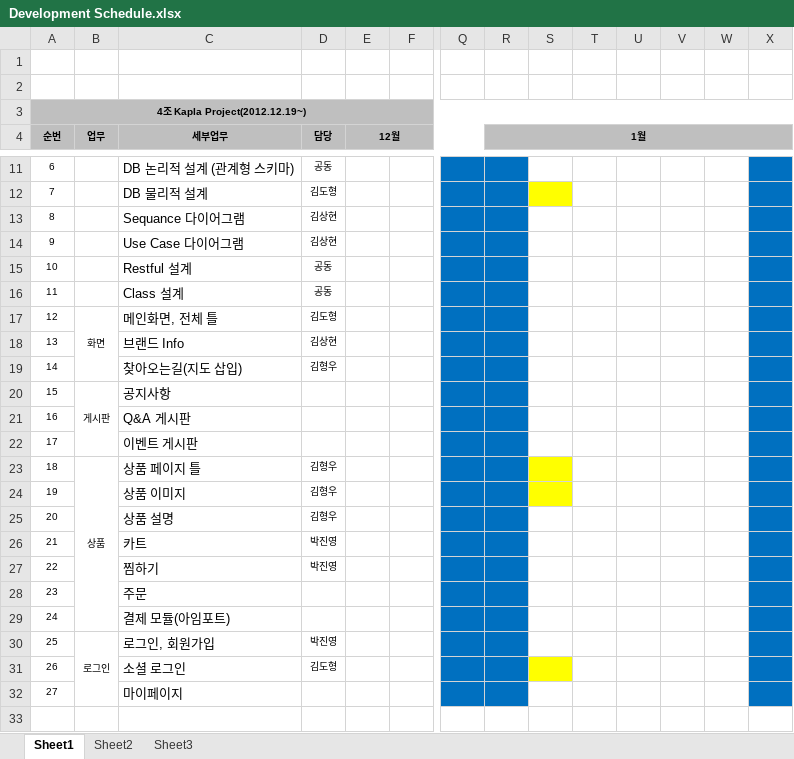
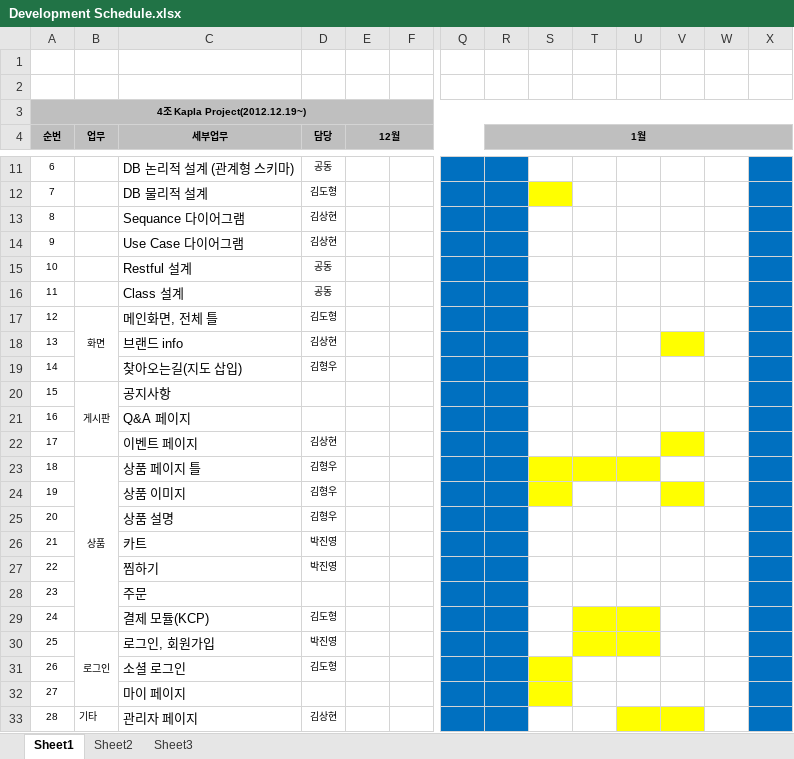
Before and after one commit to ottuck/kapla-project-doc, an Excel workbook: Development Schedule.xlsx, sheet Sheet1, drawn as a sheet; only a part is shown, gaps mark what is left out; values as stored, in another font and other column widths than the file's, no borders; removed rows and columns are numbered as before the commit, all else as after; rows hold the shown columns only; the diff names each change by its address in the sheet, - before the commit and + after, or states it on an @@ line.

```diff
--- a/Development Schedule.xlsx (sheet Sheet1)
+++ b/Development Schedule.xlsx (sheet Sheet1)
-C18 (세부업무): 브랜드 Info
+C18 (세부업무): 브랜드 info
-V18 fill: none
+V18 fill: #FFFF00
-C21 (세부업무): Q&A 게시판
+C21 (세부업무): Q&A 페이지
-row 22: 17 |  | 이벤트 게시판
+row 22: 17 |  | 이벤트 페이지 | 김상현
-T23:U23 fill: none
+T23:U23 fill: #FFFF00
-V24 fill: none
+V24 fill: #FFFF00
-row 29: 24 |  | 결제 모듈(아임포트)
+row 29: 24 |  | 결제 모듈(KCP) | 김도형
-T30:U30 fill: none
+T30:U30 fill: #FFFF00
-C32 (세부업무): 마이페이지
+C32 (세부업무): 마이 페이지
-S32 fill: none
+S32 fill: #FFFF00
+row 33: 28 | 기타 | 관리자 페이지 | 김상현
```
Also changed, not shown: 21 other files.
